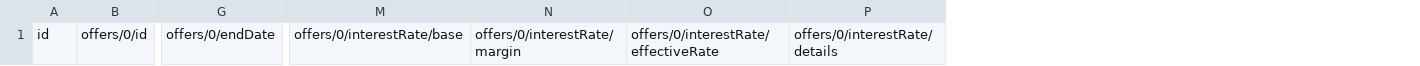
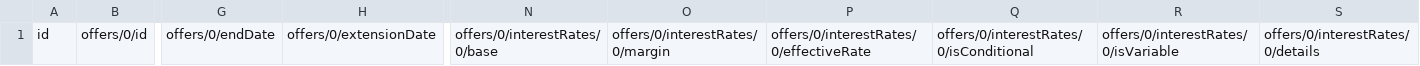
Before and after one commit to SocialEconomyDataLab/spec, a CSV file: templates/csv/offers.csv, drawn as a sheet; only a part is shown, gaps mark what is left out; removed rows and columns are numbered as before the commit, all else as after; the diff names each change by its address in the sheet, - before the commit and + after, or states it on an @@ line.

```diff
--- a/templates/csv/offers.csv
+++ b/templates/csv/offers.csv
+column H, row 1: offers/0/extensionDate
-column M, row 1: offers/0/interestRate/base
-column N, row 1: offers/0/interestRate/margin
-column O, row 1: offers/0/interestRate/effectiveRate
-column P, row 1: offers/0/interestRate/details
+column N, row 1: offers/0/interestRates/0/base
+column O, row 1: offers/0/interestRates/0/margin
+column P, row 1: offers/0/interestRates/0/effectiveRate
+column Q, row 1: offers/0/interestRates/0/isConditional
+column R, row 1: offers/0/interestRates/0/isVariable
+column S, row 1: offers/0/interestRates/0/details
```
Also changed, not shown: templates/csv/inv_credit.csv, templates/csv/inv_equity.csv, 5 other files.
